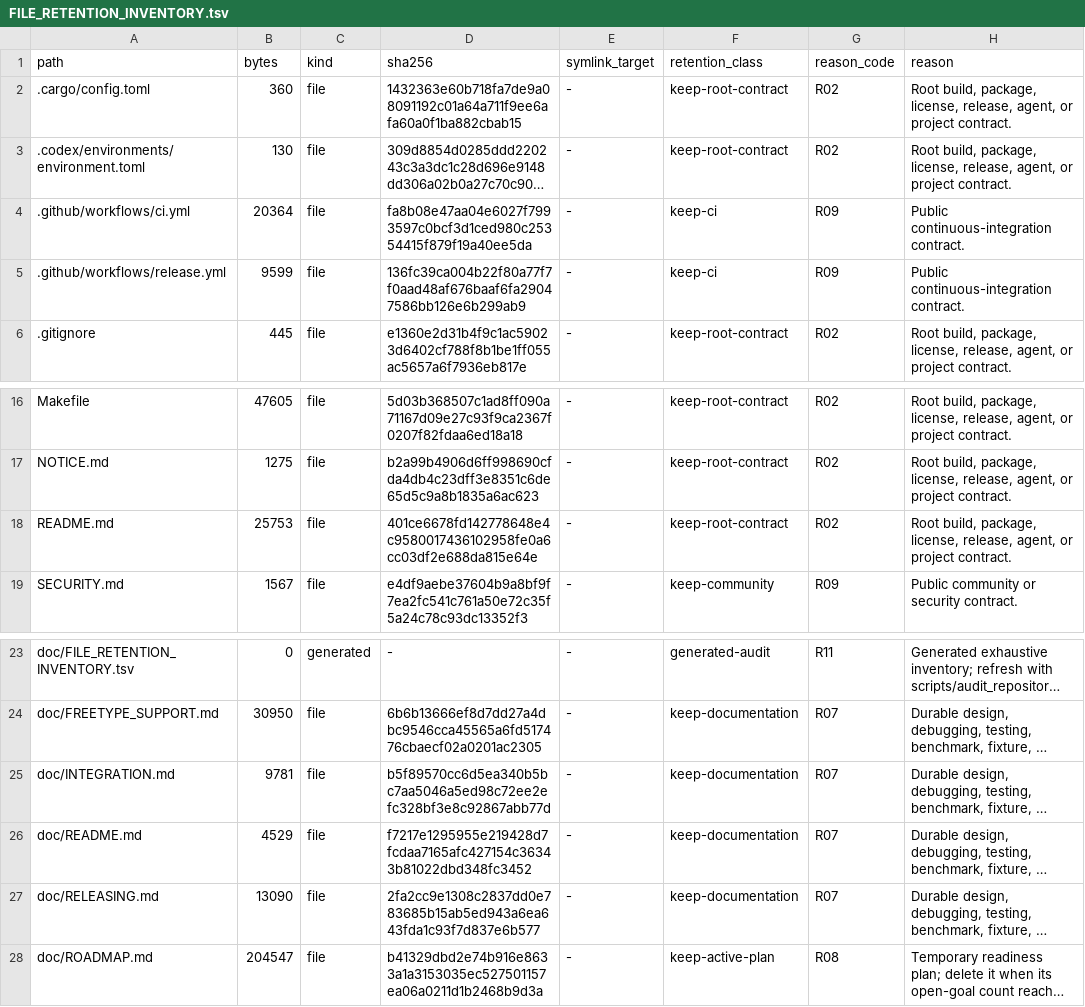
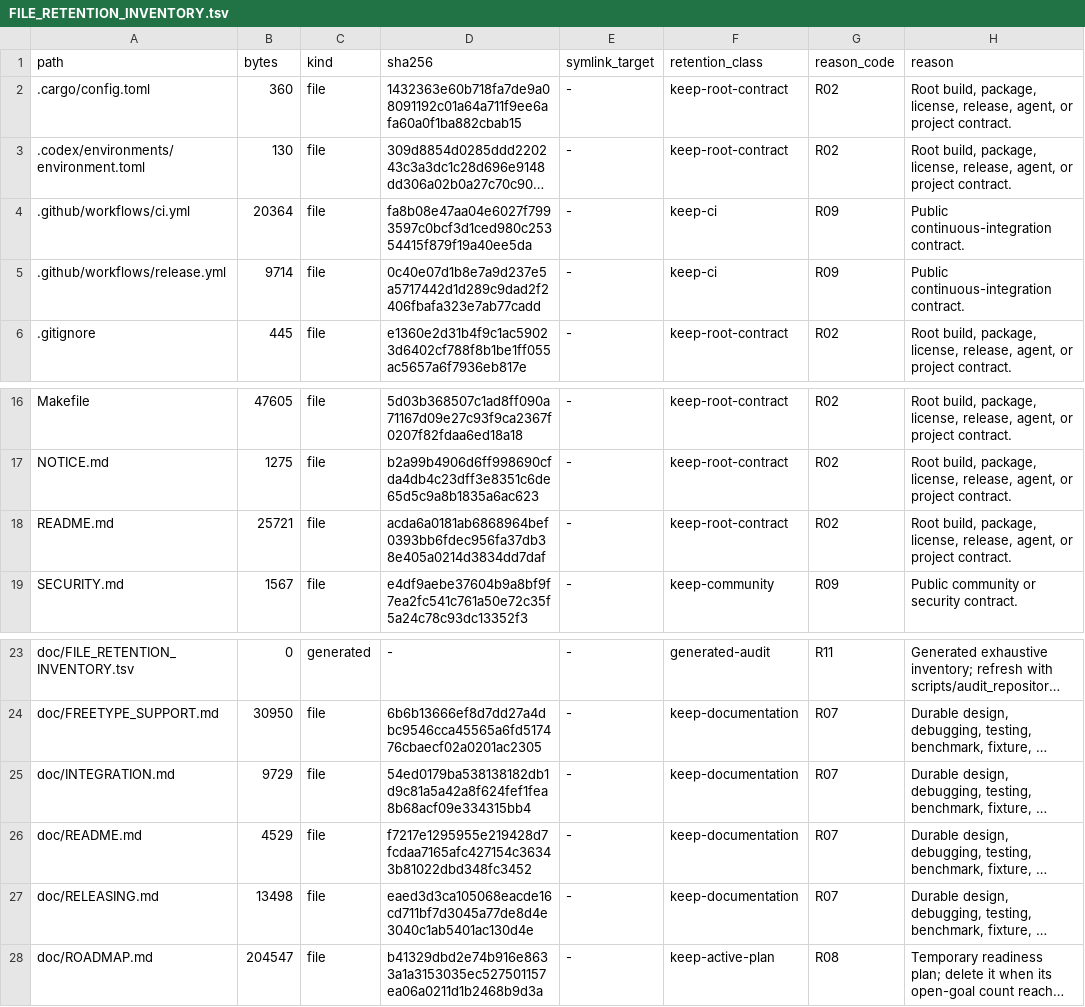
Before and after one commit to appunni-m/fontdone, a TSV file: doc/FILE_RETENTION_INVENTORY.tsv, drawn as a sheet; only a part is shown, gaps mark what is left out; long unchanged cells end in …; the diff names each change by its address in the sheet, - before the commit and + after, or states it on an @@ line.

Commit message:
ci: refresh release inventory after workflow updates

```diff
--- a/doc/FILE_RETENTION_INVENTORY.tsv
+++ b/doc/FILE_RETENTION_INVENTORY.tsv
-B5 (bytes): 9599
+B5 (bytes): 9714
-D5 (sha256): 136fc39ca004b22f80a77f7f0aad48af676baaf6fa29047586bb126e6b299ab9
+D5 (sha256): 0c40e07d1b8e7a9d237e5a5717442d1d289c9dad2f2406fbafa323e7ab77cadd
-B18 (bytes): 25753
+B18 (bytes): 25721
-D18 (sha256): 401ce6678fd142778648e4c9580017436102958fe0a6cc03df2e688da815e64e
+D18 (sha256): acda6a0181ab6868964bef0393bb6fdec956fa37db38e405a0214d3834dd7daf
-B25 (bytes): 9781
+B25 (bytes): 9729
-D25 (sha256): b5f89570cc6d5ea340b5bc7aa5046a5ed98c72ee2efc328bf3e8c92867abb77d
+D25 (sha256): 54ed0179ba538138182db1d9c81a5a42a8f624fef1fea8b68acf09e334315bb4
-B27 (bytes): 13090
+B27 (bytes): 13498
-D27 (sha256): 2fa2cc9e1308c2837dd0e783685b15ab5ed943a6ea643fda1c93f7d837e6b577
+D27 (sha256): eaed3d3ca105068eacde16cd711bf7d3045a77de8d4e3040c1ab5401ac130d4e
```
